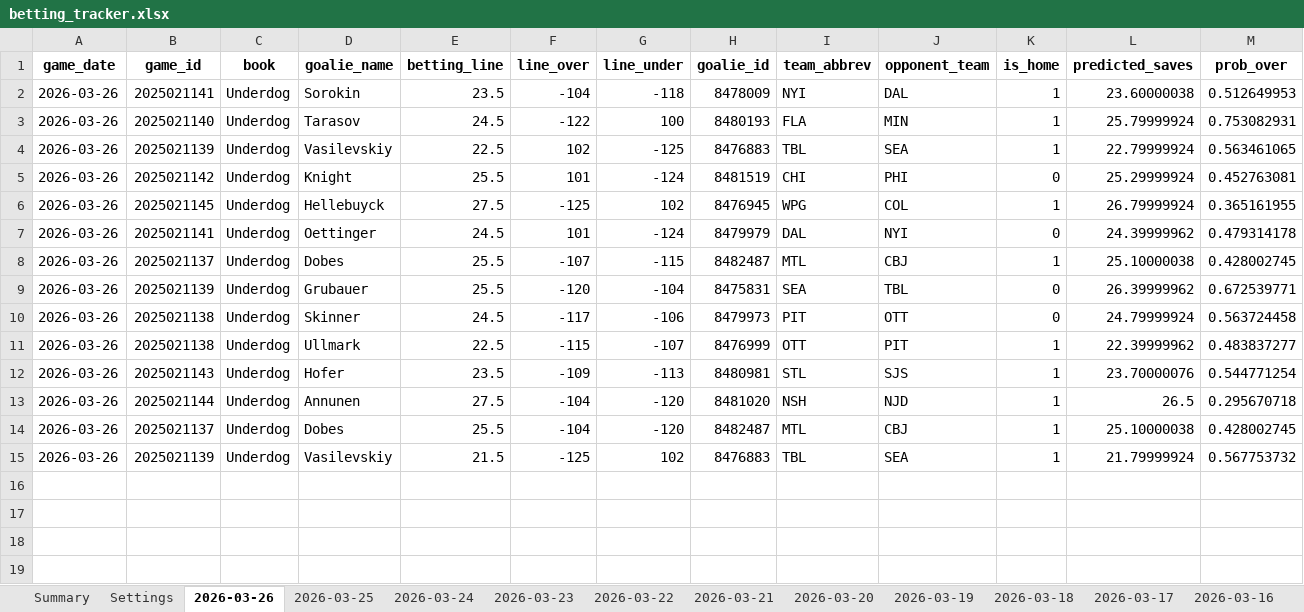
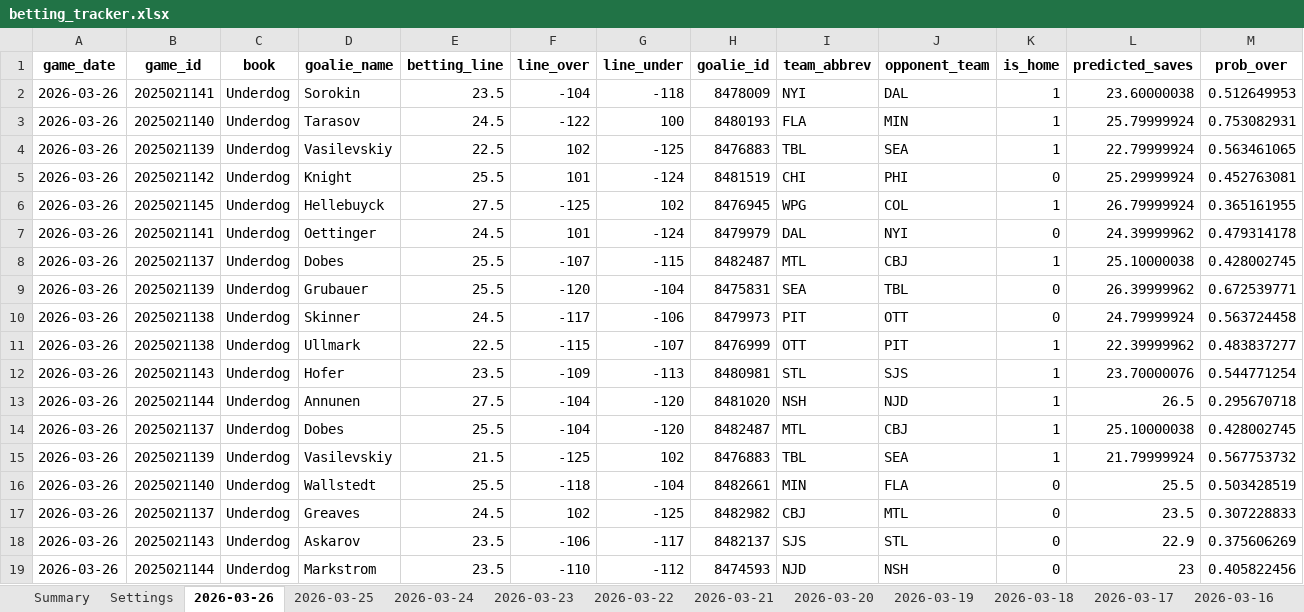
Before and after one commit to jjakemoss/saves-model-v3, an Excel workbook: betting_tracker.xlsx, sheet 2026-03-26, drawn as a sheet; only a part is shown; values as stored, in another font and other column widths than the file's, no borders; rows hold the shown columns only; the diff names each change by its address in the sheet, - before the commit and + after, or states it on an @@ line.

```diff
--- a/betting_tracker.xlsx (sheet 2026-03-26)
+++ b/betting_tracker.xlsx (sheet 2026-03-26)
+row 16: 2026-03-26 | 2025021140 | Underdog | Wallstedt | 25.5 | -118 | -104 | 8482661 | MIN | FLA | 0 | 25.5 | 0.503428519
+row 17: 2026-03-26 | 2025021137 | Underdog | Greaves | 24.5 | 102 | -125 | 8482982 | CBJ | MTL | 0 | 23.5 | 0.307228833
+row 18: 2026-03-26 | 2025021143 | Underdog | Askarov | 23.5 | -106 | -117 | 8482137 | SJS | STL | 0 | 22.9 | 0.375606269
+row 19: 2026-03-26 | 2025021144 | Underdog | Markstrom | 23.5 | -110 | -112 | 8474593 | NJD | NSH | 0 | 23 | 0.405822456
```
